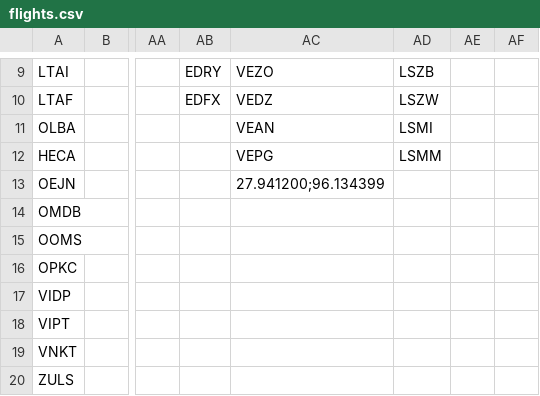
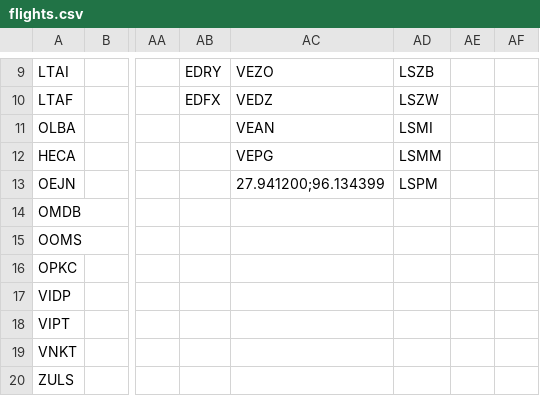
Before and after one commit to johannesmols/flight-tracker, a CSV file: data/flights.csv, drawn as a sheet; only a part is shown, gaps mark what is left out; the diff names each change by its address in the sheet, - before the commit and + after, or states it on an @@ line.

Commit message:
data

```diff
--- a/data/flights.csv
+++ b/data/flights.csv
-AD13: (empty)
+AD13: LSPM
```
